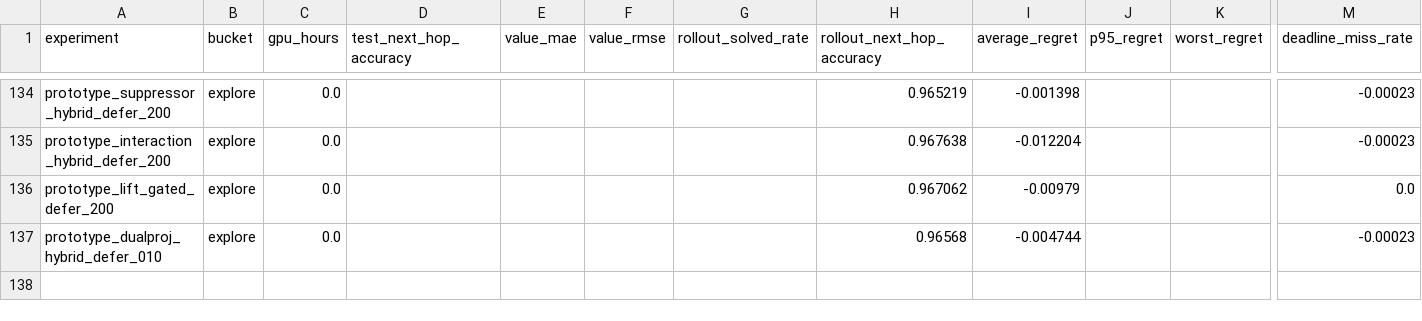
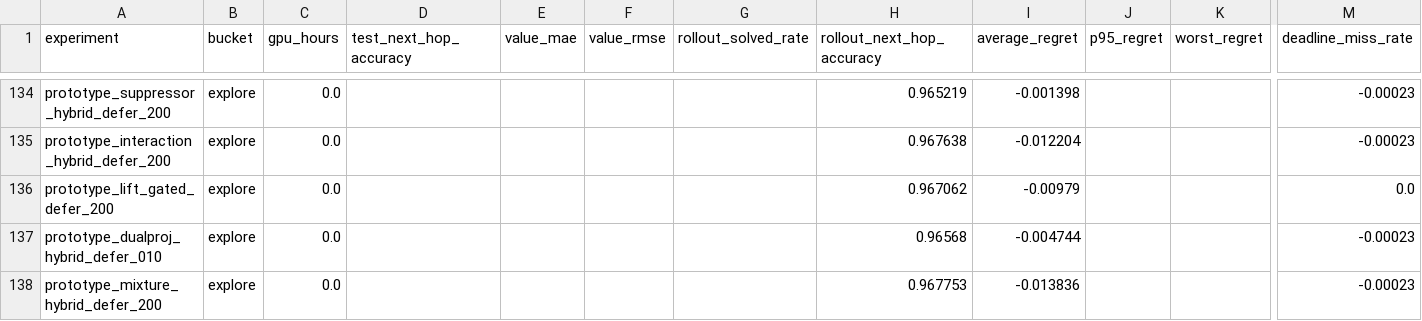
Before and after one commit to catid/gnn3, a CSV file: reports/plots/experiment_summary.csv, drawn as a sheet; only a part is shown, gaps mark what is left out; rows hold the shown columns only; the diff names each change by its address in the sheet, - before the commit and + after, or states it on an @@ line.

Commit message:
Add prototype mixture defer experiment

```diff
--- a/reports/plots/experiment_summary.csv
+++ b/reports/plots/experiment_summary.csv
+row 138: prototype_mixture_hybrid_defer_200 | explore | 0.0 |  |  |  |  | 0.967753 | -0.013836 |  |  | -0.00023
```
Also changed, not shown: 11 other files.
